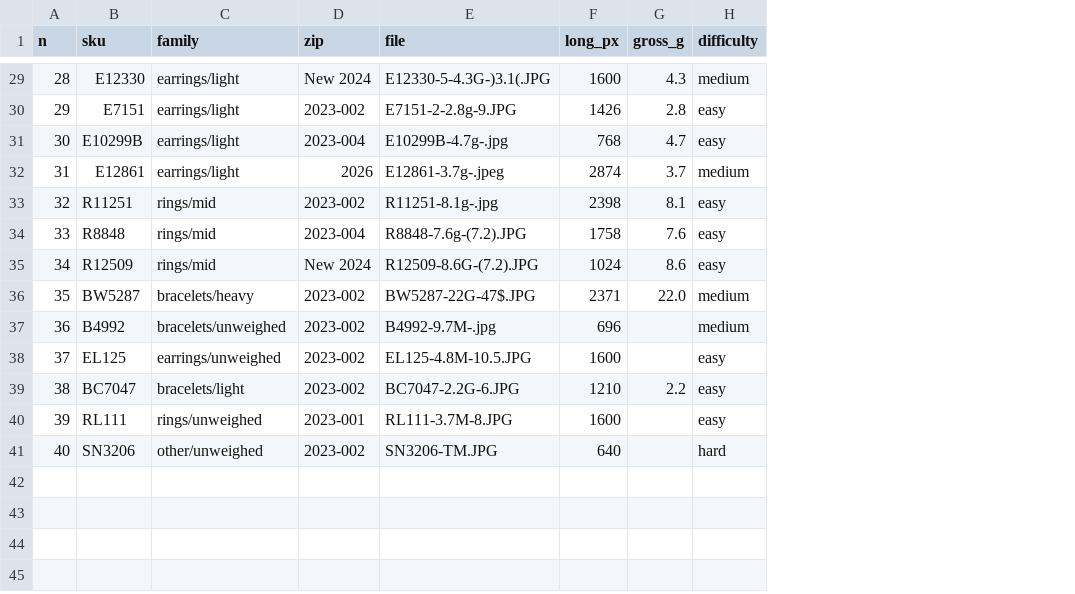
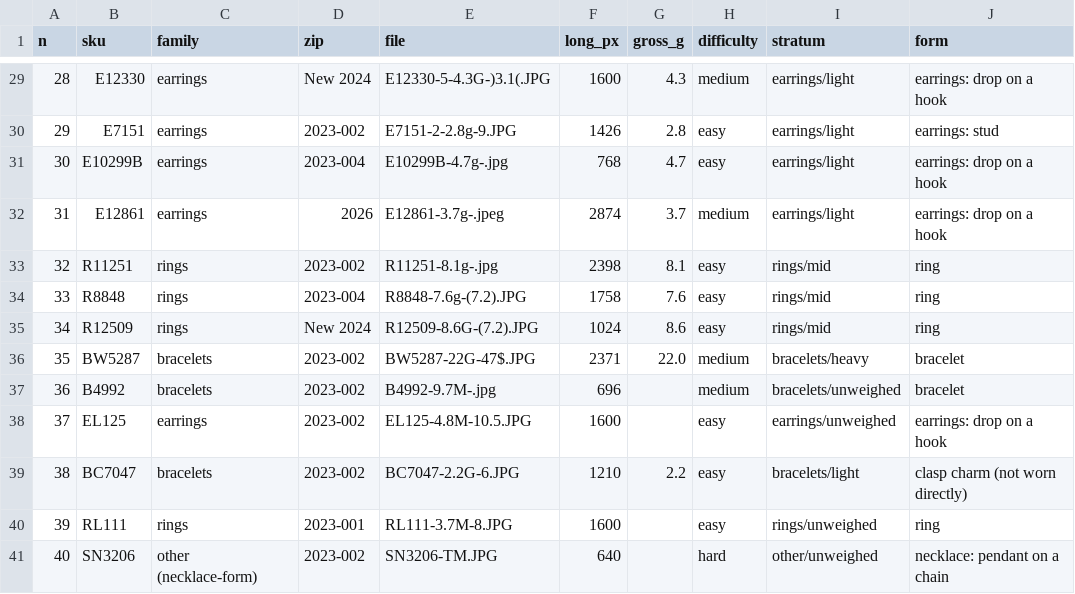
Before and after one commit to polykron-ops/zj-lifestyle, a CSV file: data/source_sample.csv, drawn as a sheet; only a part is shown, gaps mark what is left out; the diff covers the shown part only; the diff names each change by its address in the sheet, - before the commit and + after, or states it on an @@ line.

Commit message:
D167: families are worn-location (6), weight kept as attribute; hand-read form column on the 40-SKU sample; L5

```diff
--- a/data/source_sample.csv
+++ b/data/source_sample.csv
+column I (stratum), rows 29-41: earrings/light | earrings/light | earrings/light | earrings/light | rings/mid | rings/mid | rings/mid | bracelets/heavy | bracelets/unweighed | earrings/unweighed | bracelets/light | rings/unweighed | other/unweighed
+column J (form), rows 29-41: earrings: drop on a hook | earrings: stud | earrings: drop on a hook | earrings: drop on a hook | ring | ring | ring | bracelet | bracelet | earrings: drop on a hook | clasp charm (not worn directly) | ring | necklace: pendant on a chain
-C29:C32 (family): earrings/light
+C29:C32 (family): earrings
-C33:C35 (family): rings/mid
+C33:C35 (family): rings
-C36 (family): bracelets/heavy
+C36 (family): bracelets
-C37 (family): bracelets/unweighed
+C37 (family): bracelets
-C38 (family): earrings/unweighed
+C38 (family): earrings
-C39 (family): bracelets/light
+C39 (family): bracelets
-C40 (family): rings/unweighed
+C40 (family): rings
-C41 (family): other/unweighed
+C41 (family): other (necklace-form)
```
Also changed, not shown: 27 edited cells elsewhere in this file, 4 other files.
